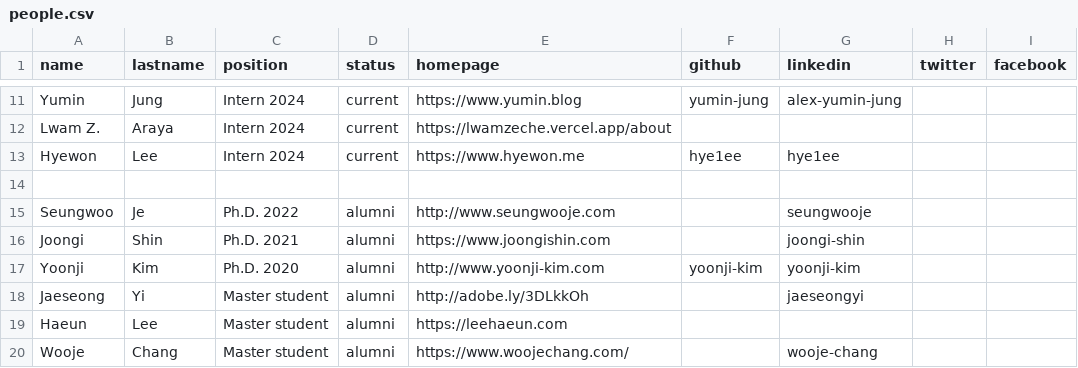
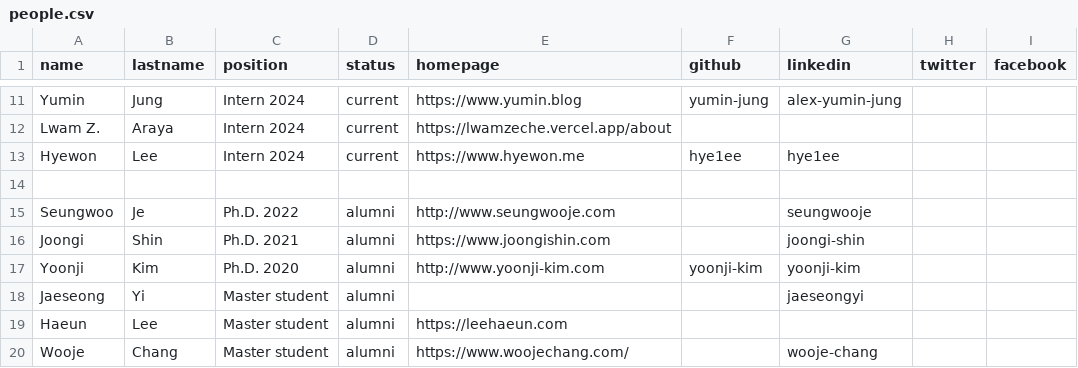
Before and after one commit to makelab-kaist/makelab.github.io, a CSV file: _data/people.csv, drawn as a sheet; only a part is shown, gaps mark what is left out; the diff names each change by its address in the sheet, - before the commit and + after, or states it on an @@ line.

Commit message:
Updated Jaeseong

```diff
--- a/_data/people.csv
+++ b/_data/people.csv
-E18 (homepage): http://adobe.ly/3DLkkOh
+E18 (homepage): (empty)
```
